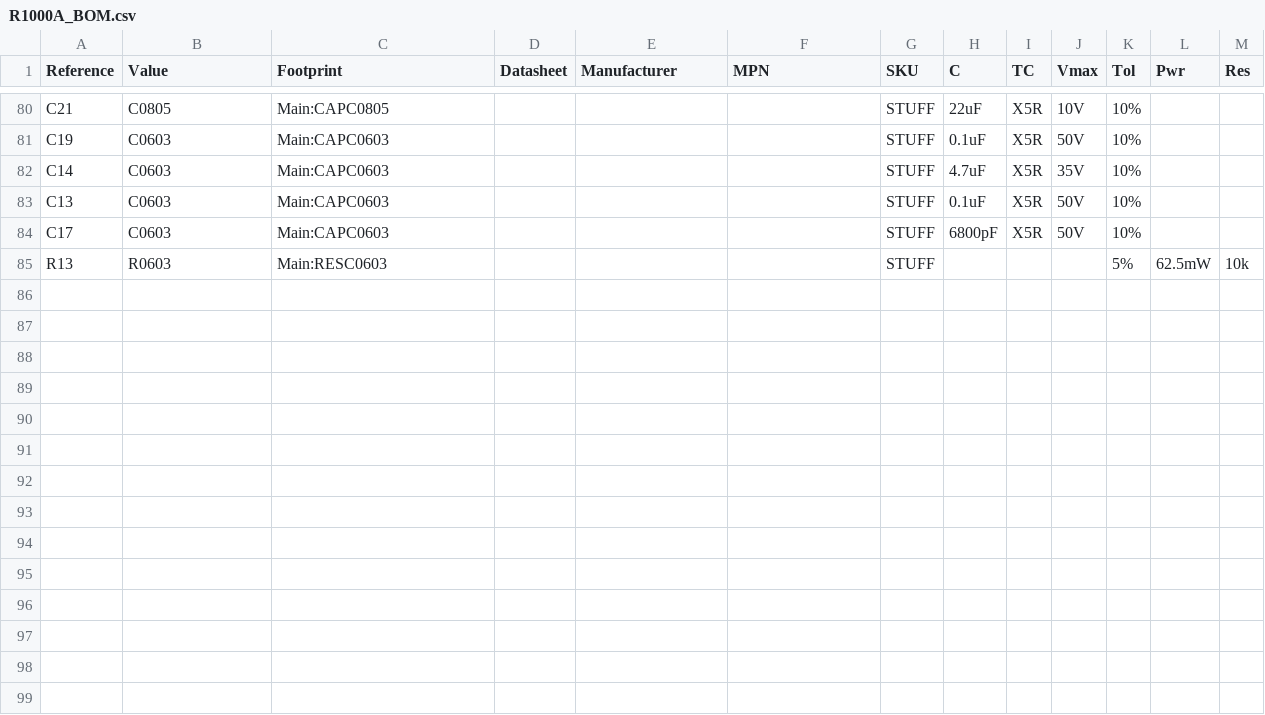
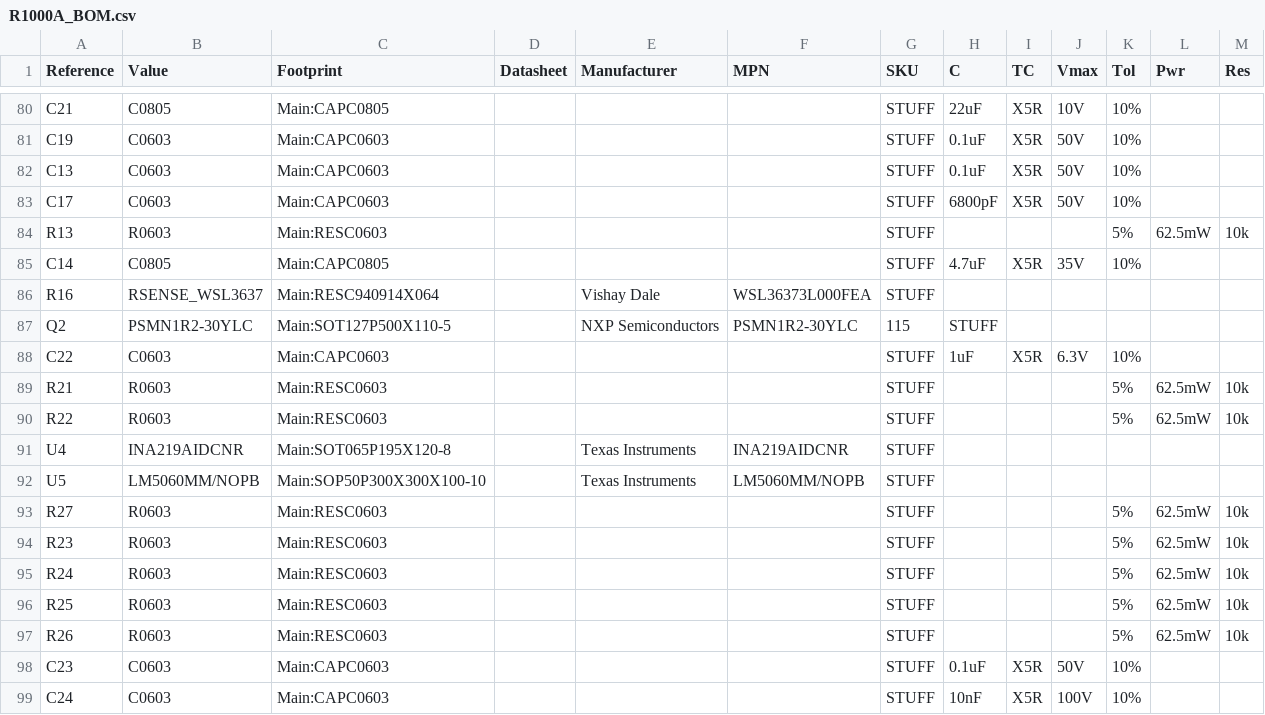
Before and after one commit to pluggee/R1000AX, a CSV file: pcb/R1000A_BOM.csv, drawn as a sheet; only a part is shown, gaps mark what is left out.

```diff
--- a/pcb/R1000A_BOM.csv
+++ b/pcb/R1000A_BOM.csv
@@ -81,3 +81,2 @@ C21,C0805,Main:CAPC0805,,,,STUFF,22uF,X5R,10V,10%,,
 C19,C0603,Main:CAPC0603,,,,STUFF,0.1uF,X5R,50V,10%,,
-C14,C0603,Main:CAPC0603,,,,STUFF,4.7uF,X5R,35V,10%,,
 C13,C0603,Main:CAPC0603,,,,STUFF,0.1uF,X5R,50V,10%,,
@@ -85 +84,16 @@ C17,C0603,Main:CAPC0603,,,,STUFF,6800pF,X5R,50V,10%,,
 R13,R0603,Main:RESC0603,,,,STUFF,,,,5%,62.5mW,10k
+C14,C0805,Main:CAPC0805,,,,STUFF,4.7uF,X5R,35V,10%,,
+R16,RSENSE_WSL3637,Main:RESC940914X064,,Vishay Dale,WSL36373L000FEA,STUFF,,,,,,
+Q2,PSMN1R2-30YLC,Main:SOT127P500X110-5,,NXP Semiconductors,PSMN1R2-30YLC,115,STUFF,,,,,,
+C22,C0603,Main:CAPC0603,,,,STUFF,1uF,X5R,6.3V,10%,,
+R21,R0603,Main:RESC0603,,,,STUFF,,,,5%,62.5mW,10k
+R22,R0603,Main:RESC0603,,,,STUFF,,,,5%,62.5mW,10k
+U4,INA219AIDCNR,Main:SOT065P195X120-8,,Texas Instruments,INA219AIDCNR,STUFF,,,,,,
+U5,LM5060MM/NOPB,Main:SOP50P300X300X100-10,,Texas Instruments,LM5060MM/NOPB,STUFF,,,,,,
+R27,R0603,Main:RESC0603,,,,STUFF,,,,5%,62.5mW,10k
+R23,R0603,Main:RESC0603,,,,STUFF,,,,5%,62.5mW,10k
+R24,R0603,Main:RESC0603,,,,STUFF,,,,5%,62.5mW,10k
+R25,R0603,Main:RESC0603,,,,STUFF,,,,5%,62.5mW,10k
+R26,R0603,Main:RESC0603,,,,STUFF,,,,5%,62.5mW,10k
+C23,C0603,Main:CAPC0603,,,,STUFF,0.1uF,X5R,50V,10%,,
+C24,C0603,Main:CAPC0603,,,,STUFF,10nF,X5R,100V,10%,,
```
Also changed, not shown: 2 other files.
